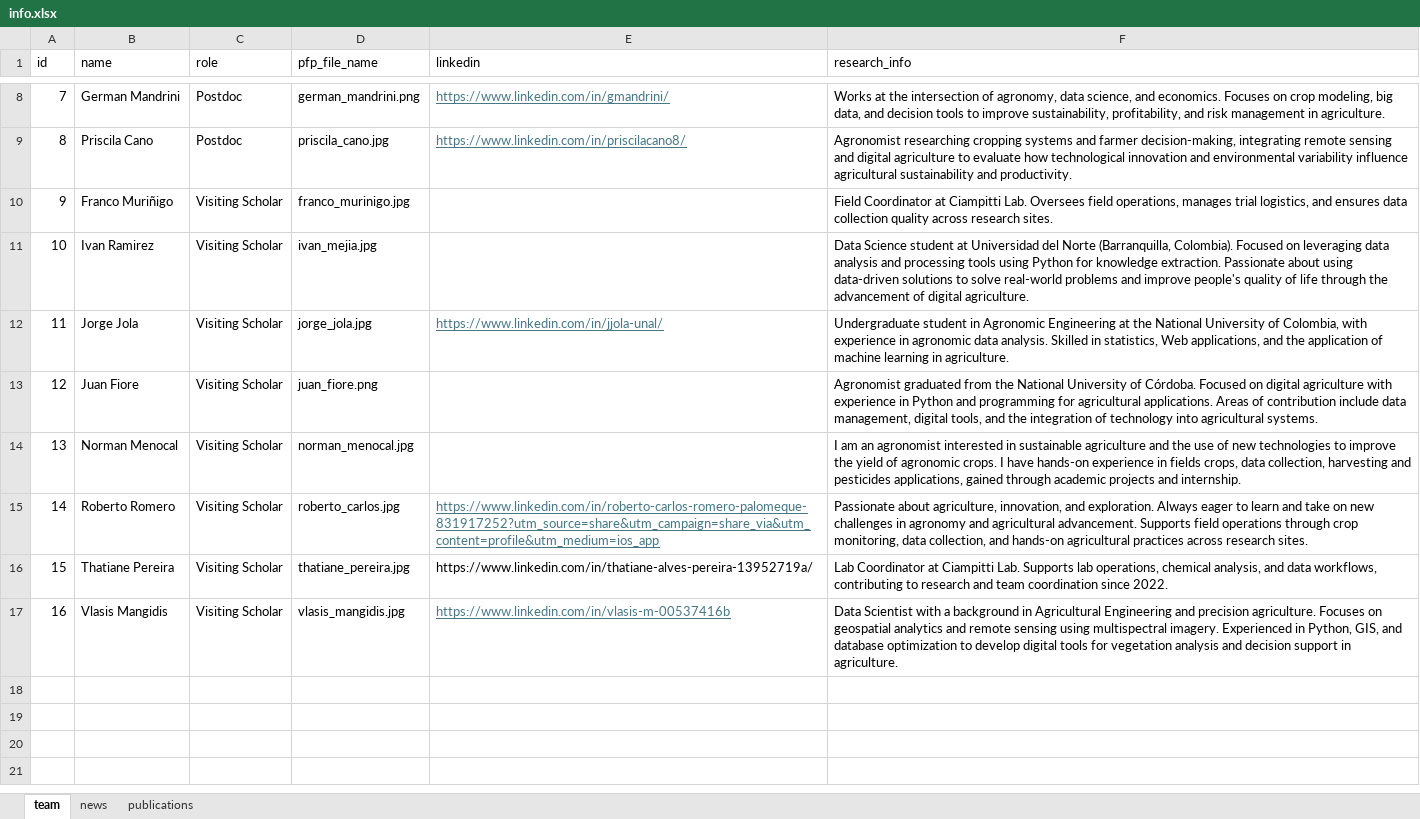
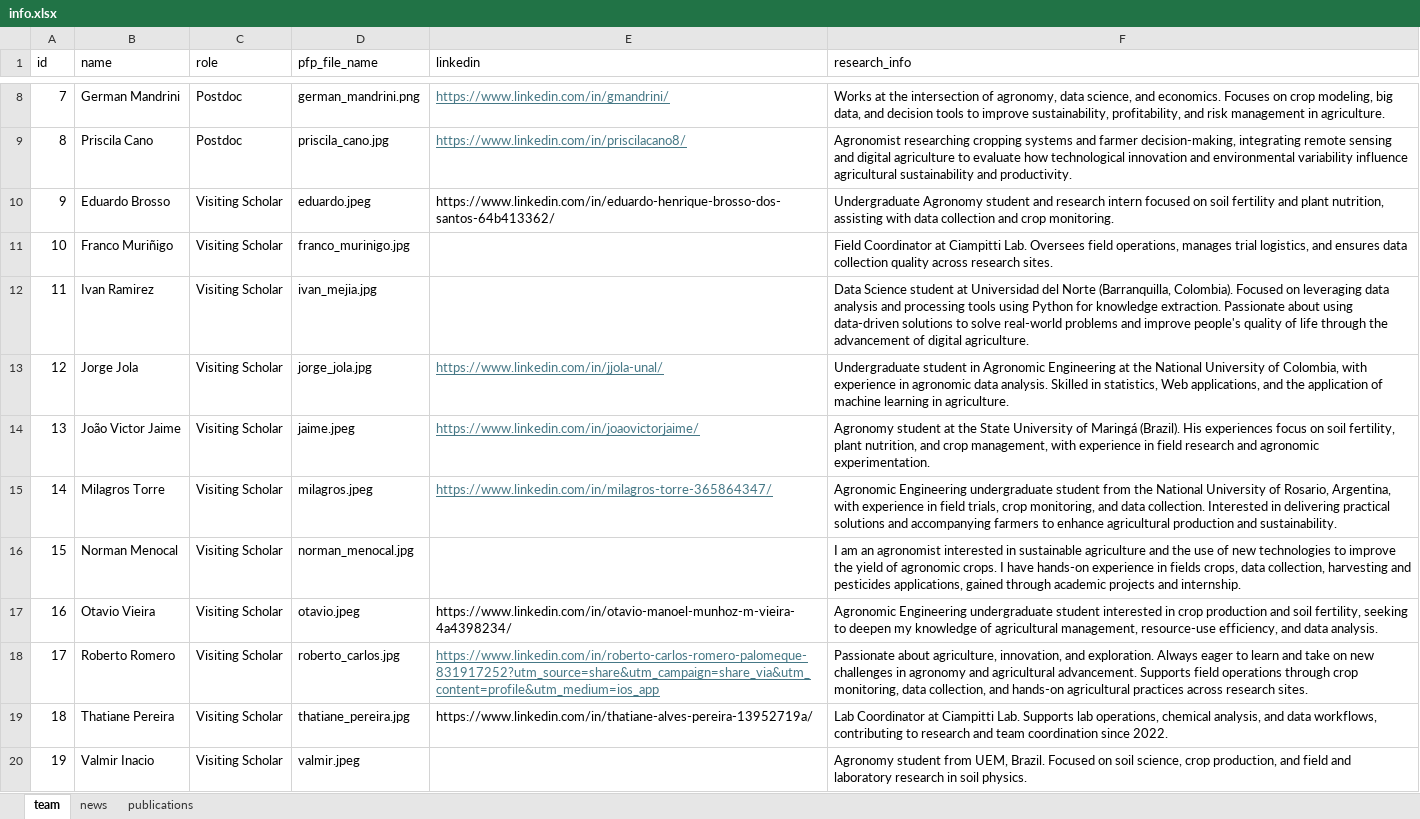
Before and after one commit to Ciampitti-Lab/ciampitti-lab.github.io, an Excel workbook: public/data/info.xlsx, sheet team, drawn as a sheet; only a part is shown, gaps mark what is left out; values as stored, in another font and other column widths than the file's, no borders; removed rows and columns are numbered as before the commit, all else as after; the diff names each change by its address in the sheet, - before the commit and + after, or states it on an @@ line.

```diff
--- a/public/data/info.xlsx (sheet team)
+++ b/public/data/info.xlsx (sheet team)
+row 10: 9 | Eduardo Brosso | Visiting Scholar | eduardo.jpeg | https://www.linkedin.com/in/eduardo-henrique-brosso-dos-santos-64b413362/ | Undergraduate Agronomy student and research intern focused on soil fertility and plant nutrition, assisting with data collection and crop monitoring.
@@ column A (id) renumbered between rows 11 and 19 @@
-row 13: 12 | Juan Fiore | Visiting Scholar | juan_fiore.png |  | Agronomist graduated from the National University of Córdoba. Focused on digital agriculture with experience in Python and programming for agricultural applications. Areas of contribution include data management, digital tools, and the integration of technology into agricultural systems.
+row 14: 13 | João Victor Jaime | Visiting Scholar | jaime.jpeg | https://www.linkedin.com/in/joaovictorjaime/ | Agronomy student at the State University of Maringá (Brazil). His experiences focus on soil fertility, plant nutrition, and crop management, with experience in field research and agronomic experimentation.
+row 15: 14 | Milagros Torre | Visiting Scholar | milagros.jpeg | https://www.linkedin.com/in/milagros-torre-365864347/ | Agronomic Engineering undergraduate student from the National University of Rosario, Argentina, with experience in field trials, crop monitoring, and data collection. Interested in delivering practical solutions and accompanying farmers to enhance agricultural production and sustainability.
+row 17: 16 | Otavio Vieira | Visiting Scholar | otavio.jpeg | https://www.linkedin.com/in/otavio-manoel-munhoz-m-vieira-4a4398234/ | Agronomic Engineering undergraduate student interested in crop production and soil fertility, seeking to deepen my knowledge of agricultural management, resource-use efficiency, and data analysis.
-row 17: 16 | Vlasis Mangidis | Visiting Scholar | vlasis_mangidis.jpg | https://www.linkedin.com/in/vlasis-m-00537416b | Data Scientist with a background in Agricultural Engineering and precision agriculture. Focuses on geospatial analytics and remote sensing using multispectral imagery. Experienced in Python, GIS, and database optimization to develop digital tools for vegetation analysis and decision support in agriculture.
+row 20: 19 | Valmir Inacio | Visiting Scholar | valmir.jpeg |  | Agronomy student from UEM, Brazil. Focused on soil science, crop production, and field and laboratory research in soil physics.
```
Also changed, not shown: 5 other files.
